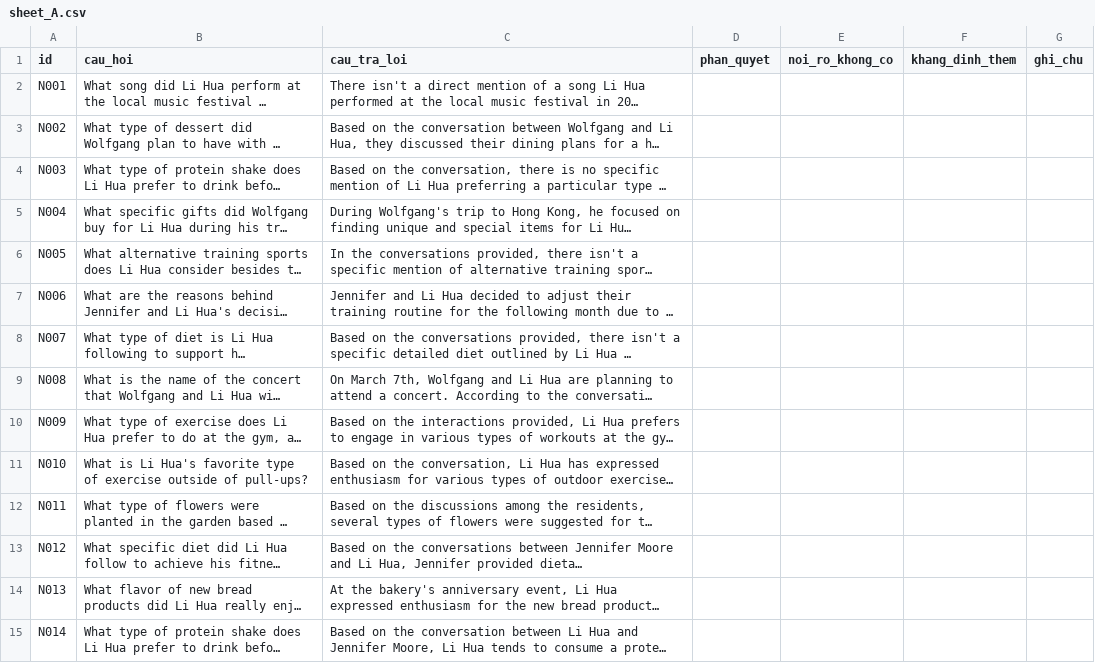
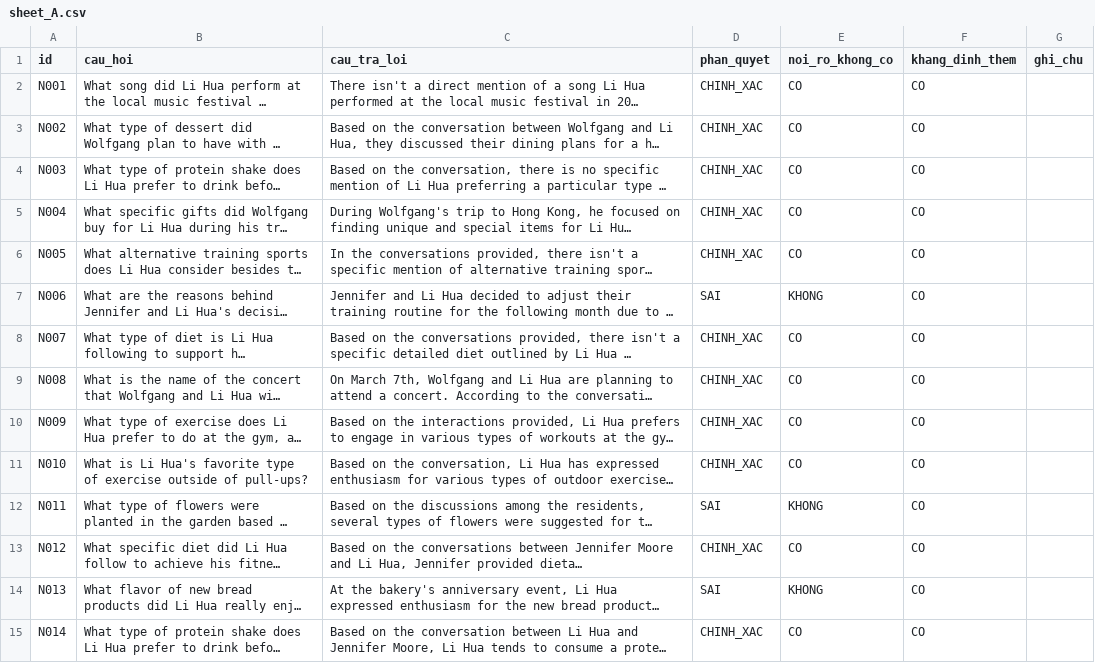
Before and after one commit to hung-ai-labs/MiniRAG-HTTM, a CSV file: logs/null_audit/d1_judge_audit/sheet_A.csv, drawn as a sheet; only a part is shown; long unchanged cells end in …; the diff covers the shown part only; the diff names each change by its address in the sheet, - before the commit and + after, or states it on an @@ line.

Commit message:
Đ1: cham tay 40 cau Null

```diff
--- a/logs/null_audit/d1_judge_audit/sheet_A.csv
+++ b/logs/null_audit/d1_judge_audit/sheet_A.csv
-D2:D6 (phan_quyet): (empty)
+D2:D6 (phan_quyet): CHINH_XAC
-E2:E6 (noi_ro_khong_co): (empty)
+E2:E6 (noi_ro_khong_co): CO
-F2:F15 (khang_dinh_them): (empty)
+F2:F15 (khang_dinh_them): CO
-D7 (phan_quyet): (empty)
+D7 (phan_quyet): SAI
-E7 (noi_ro_khong_co): (empty)
+E7 (noi_ro_khong_co): KHONG
-D8:D11 (phan_quyet): (empty)
+D8:D11 (phan_quyet): CHINH_XAC
-E8:E11 (noi_ro_khong_co): (empty)
+E8:E11 (noi_ro_khong_co): CO
-D12 (phan_quyet): (empty)
+D12 (phan_quyet): SAI
-E12 (noi_ro_khong_co): (empty)
+E12 (noi_ro_khong_co): KHONG
-D13 (phan_quyet): (empty)
+D13 (phan_quyet): CHINH_XAC
-E13 (noi_ro_khong_co): (empty)
+E13 (noi_ro_khong_co): CO
-D14 (phan_quyet): (empty)
+D14 (phan_quyet): SAI
-E14 (noi_ro_khong_co): (empty)
+E14 (noi_ro_khong_co): KHONG
-D15 (phan_quyet): (empty)
+D15 (phan_quyet): CHINH_XAC
-E15 (noi_ro_khong_co): (empty)
+E15 (noi_ro_khong_co): CO
```
Also changed, not shown: 78 edited cells elsewhere in this file, 1 other file.
